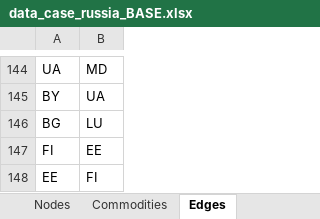
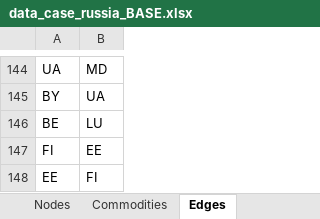
Before and after one commit to CSEI-EU/gas_infrastructure_model, an Excel workbook: 01_data/01_input_data/02_processed/data_case_russia_BASE.xlsx, sheet Edges, drawn as a sheet; only a part is shown, gaps mark what is left out; values as stored, in another font and other column widths than the file's, no borders; the diff names each change by its address in the sheet, - before the commit and + after, or states it on an @@ line.

```diff
--- a/01_data/01_input_data/02_processed/data_case_russia_BASE.xlsx (sheet Edges)
+++ b/01_data/01_input_data/02_processed/data_case_russia_BASE.xlsx (sheet Edges)
-A146: BG
+A146: BE
```
Also changed, not shown: 1 other file.
